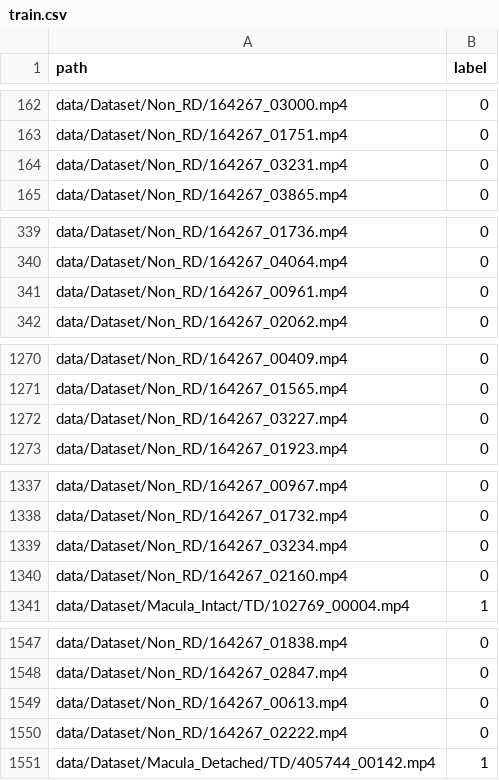
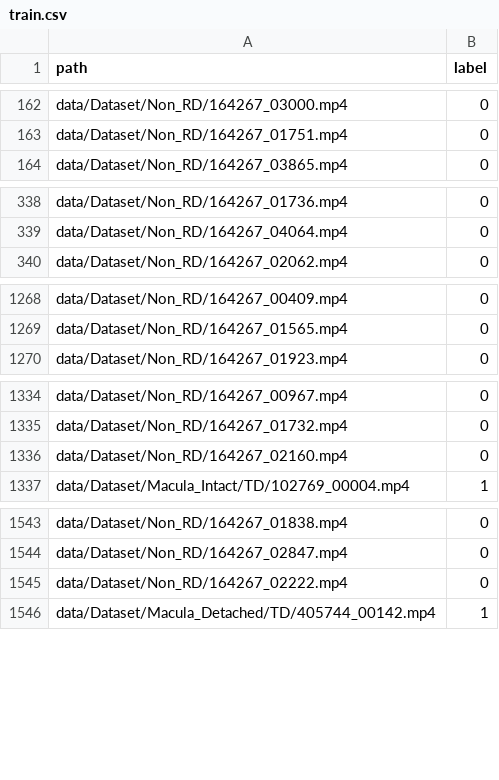
Before and after one commit to OSUPCVLab/ERDES, a CSV file: data/splits/non_rd_vs_rd/train.csv, drawn as a sheet; only a part is shown, gaps mark what is left out; the diff covers the shown part only.

Commit message:
updated splits

```diff
--- a/data/splits/non_rd_vs_rd/train.csv
+++ b/data/splits/non_rd_vs_rd/train.csv
@@ -163,3 +163,2 @@ data/Dataset/Non_RD/164267_03000.mp4,0
 data/Dataset/Non_RD/164267_01751.mp4,0
-data/Dataset/Non_RD/164267_03231.mp4,0
 data/Dataset/Non_RD/164267_03865.mp4,0
@@ -340,3 +339,2 @@ data/Dataset/Non_RD/164267_01736.mp4,0
 data/Dataset/Non_RD/164267_04064.mp4,0
-data/Dataset/Non_RD/164267_00961.mp4,0
 data/Dataset/Non_RD/164267_02062.mp4,0
@@ -1271,3 +1269,2 @@ data/Dataset/Non_RD/164267_00409.mp4,0
 data/Dataset/Non_RD/164267_01565.mp4,0
-data/Dataset/Non_RD/164267_03227.mp4,0
 data/Dataset/Non_RD/164267_01923.mp4,0
@@ -1338,3 +1335,2 @@ data/Dataset/Non_RD/164267_00967.mp4,0
 data/Dataset/Non_RD/164267_01732.mp4,0
-data/Dataset/Non_RD/164267_03234.mp4,0
 data/Dataset/Non_RD/164267_02160.mp4,0
@@ -1548,3 +1544,2 @@ data/Dataset/Non_RD/164267_01838.mp4,0
 data/Dataset/Non_RD/164267_02847.mp4,0
-data/Dataset/Non_RD/164267_00613.mp4,0
 data/Dataset/Non_RD/164267_02222.mp4,0
```
Also changed, not shown: 9 removed rows elsewhere in this file, data/splits/non_rd_vs_rd/test.csv, data/splits/non_rd_vs_rd/val.csv, 1 other file.
